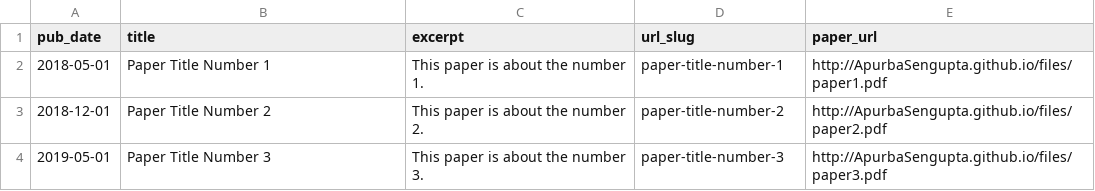
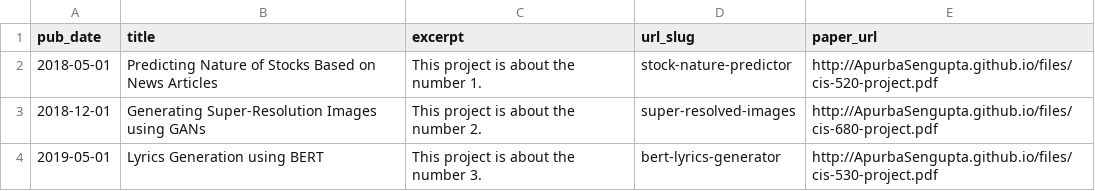
Before and after one commit to ApurbaSengupta/ApurbaSengupta.github.io, a CSV file: markdown_generator/projects.csv, drawn as a sheet.

```diff
--- a/markdown_generator/projects.csv
+++ b/markdown_generator/projects.csv
@@ -1,4 +1,4 @@
 pub_date,title,excerpt,url_slug,paper_url
-2018-05-01,Paper Title Number 1,This paper is about the number 1.,paper-title-number-1,http://ApurbaSengupta.github.io/files/paper1.pdf
-2018-12-01,Paper Title Number 2,This paper is about the number 2.,paper-title-number-2,http://ApurbaSengupta.github.io/files/paper2.pdf
-2019-05-01,Paper Title Number 3,This paper is about the number 3.,paper-title-number-3,http://ApurbaSengupta.github.io/files/paper3.pdf
+2018-05-01,Predicting Nature of Stocks Based on News Articles,This project is about the number 1.,stock-nature-predictor,http://ApurbaSengupta.github.io/files/cis-520-project.pdf
+2018-12-01,Generating Super-Resolution Images using GANs,This project is about the number 2.,super-resolved-images,http://ApurbaSengupta.github.io/files/cis-680-project.pdf
+2019-05-01,Lyrics Generation using BERT,This project is about the number 3.,bert-lyrics-generator,http://ApurbaSengupta.github.io/files/cis-530-project.pdf
```
Also changed, not shown: 12 other files.
